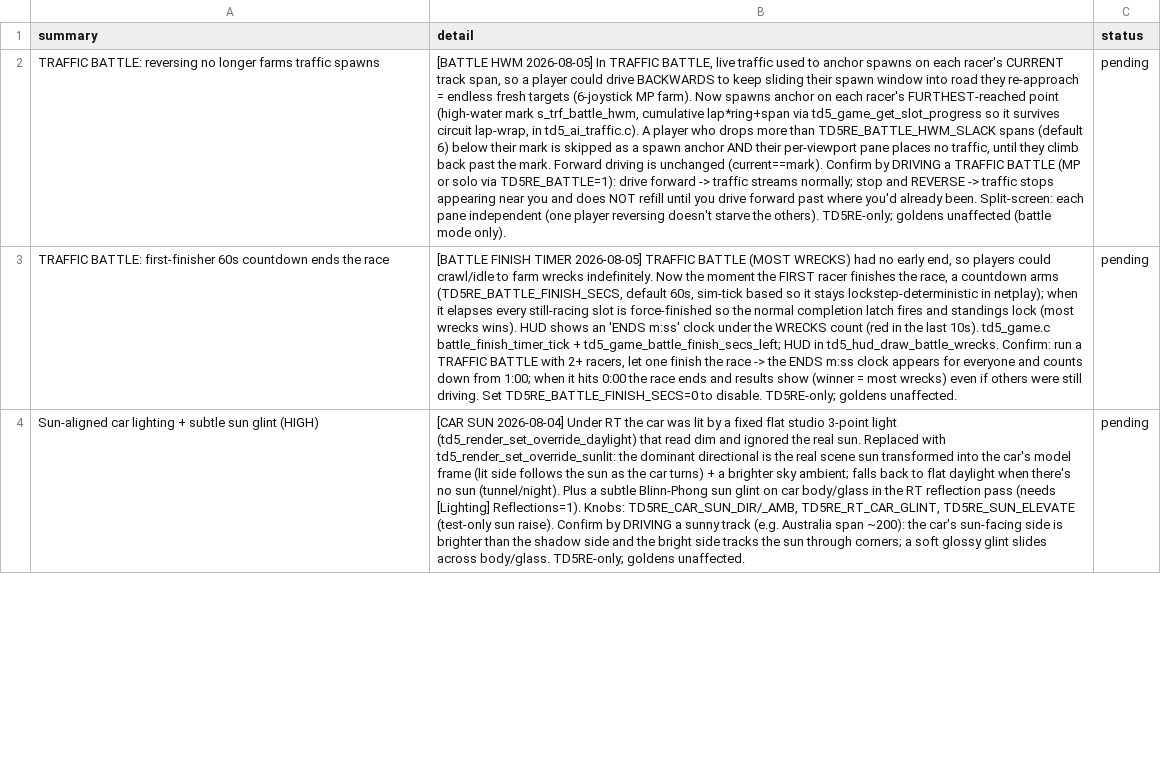
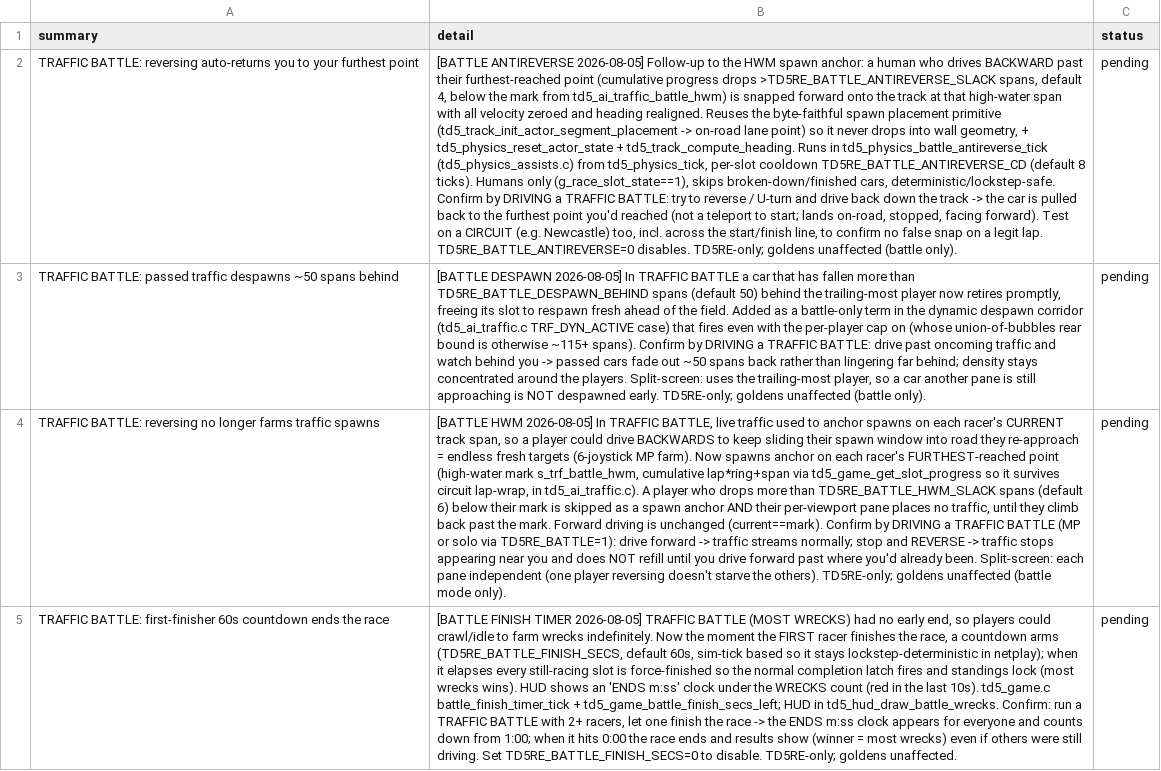
Before and after one commit to nanofives/TD5RE, a CSV file: td5mod/src/td5re/pending_to_test.csv, drawn as a sheet; only a part is shown; the shorter side is filled out with more unchanged rows; the diff names each change by its address in the sheet, - before the commit and + after, or states it on an @@ line.

```diff
--- a/td5mod/src/td5re/pending_to_test.csv
+++ b/td5mod/src/td5re/pending_to_test.csv
+row 2: TRAFFIC BATTLE: reversing auto-returns you to your furthest point | [BATTLE ANTIREVERSE 2026-08-05] Follow-up to the HWM spawn anchor: a human who drives BACKWARD past their furthest-reached point (cumulative progress drops >TD5RE_BATTLE_ANTIREVERSE_SLACK spans, default 4, below the mark from td5_ai_traffic_battle_hwm) is snapped forward onto the track at that high-water span with all velocity zeroed and heading realigned. Reuses the byte-faithful spawn placement primitive (td5_track_init_actor_segment_placement -> on-road lane point) so it never drops into wall geometry, + td5_physics_reset_actor_state + td5_track_compute_heading. Runs in td5_physics_battle_antireverse_tick (td5_physics_assists.c) from td5_physics_tick, per-slot cooldown TD5RE_BATTLE_ANTIREVERSE_CD (default 8 ticks). Humans only (g_race_slot_state==1), skips broken-down/finished cars, deterministic/lockstep-safe. Confirm by DRIVING a TRAFFIC BATTLE: try to reverse / U-turn and drive back down the track -> the car is pulled back to the furthest point you'd reached (not a teleport to start; lands on-road, stopped, facing forward). Test on a CIRCUIT (e.g. Newcastle) too, incl. across the start/finish line, to confirm no false snap on a legit lap. TD5RE_BATTLE_ANTIREVERSE=0 disables. TD5RE-only; goldens unaffected (battle only). | pending
+row 3: TRAFFIC BATTLE: passed traffic despawns ~50 spans behind | [BATTLE DESPAWN 2026-08-05] In TRAFFIC BATTLE a car that has fallen more than TD5RE_BATTLE_DESPAWN_BEHIND spans (default 50) behind the trailing-most player now retires promptly, freeing its slot to respawn fresh ahead of the field. Added as a battle-only term in the dynamic despawn corridor (td5_ai_traffic.c TRF_DYN_ACTIVE case) that fires even with the per-player cap on (whose union-of-bubbles rear bound is otherwise ~115+ spans). Confirm by DRIVING a TRAFFIC BATTLE: drive past oncoming traffic and watch behind you -> passed cars fade out ~50 spans back rather than lingering far behind; density stays concentrated around the players. Split-screen: uses the trailing-most player, so a car another pane is still approaching is NOT despawned early. TD5RE-only; goldens unaffected (battle only). | pending
```
Also changed, not shown: 6 other files.
